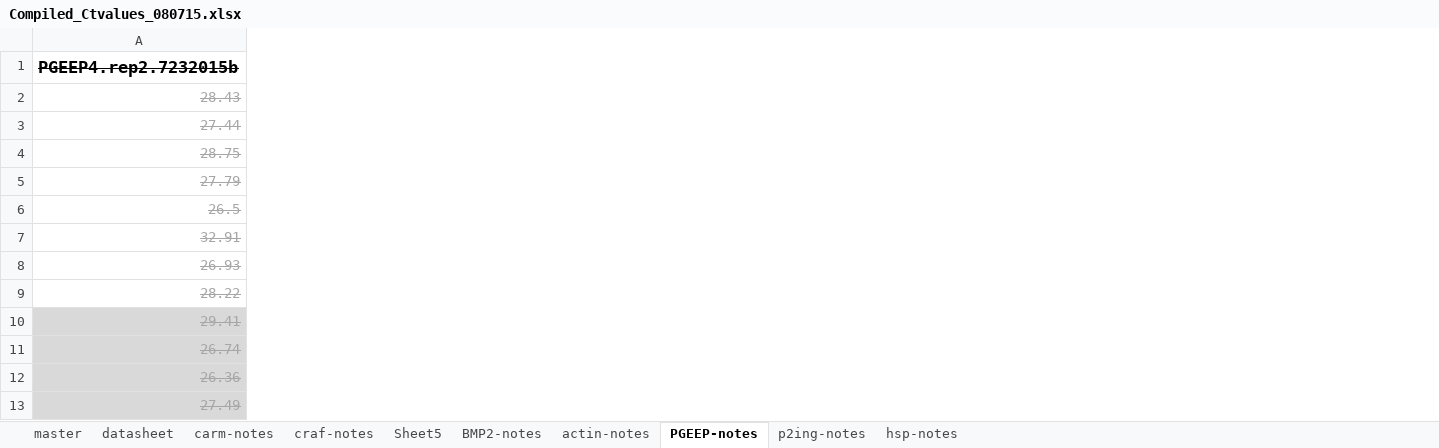
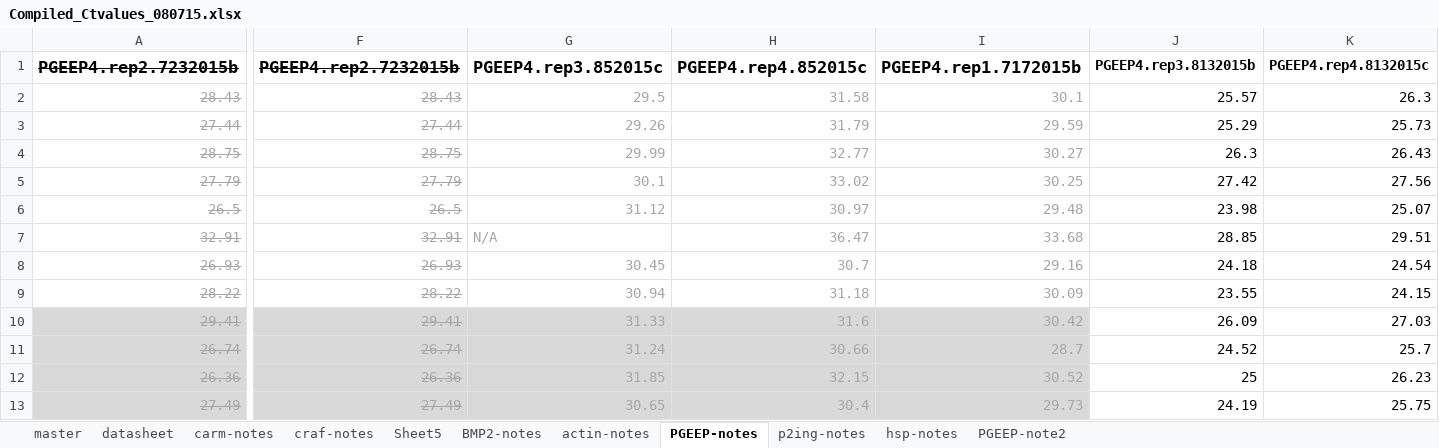
Before and after one commit to jheare/Resilience-Project, an Excel workbook: qPCR data/Compiled_Ctvalues_080715.xlsx, sheet PGEEP-notes, drawn as a sheet; only a part is shown, gaps mark what is left out; values as stored, in another font and other column widths than the file's, no borders; charts and pictures not drawn; the diff covers the shown part only; the diff names each change by its address in the sheet, - before the commit and + after, or states it on an @@ line.

Commit message:
PGEEP4 mech reps added

```diff
--- a/qPCR data/Compiled_Ctvalues_080715.xlsx (sheet PGEEP-notes)
+++ b/qPCR data/Compiled_Ctvalues_080715.xlsx (sheet PGEEP-notes)
+sheet tab: PGEEP-note2
+column F, rows 1-13: PGEEP4.rep2.7232015b | 28.43 | 27.44 | 28.75 | 27.79 | 26.5 | 32.91 | 26.93 | 28.22 | 29.41 | 26.74 | 26.36 | 27.49
+column G, rows 1-13: PGEEP4.rep3.852015c | 29.5 | 29.26 | 29.99 | 30.1 | 31.12 | N/A | 30.45 | 30.94 | 31.33 | 31.24 | 31.85 | 30.65
+column H, rows 1-13: PGEEP4.rep4.852015c | 31.58 | 31.79 | 32.77 | 33.02 | 30.97 | 36.47 | 30.7 | 31.18 | 31.6 | 30.66 | 32.15 | 30.4
+column I, rows 1-13: PGEEP4.rep1.7172015b | 30.1 | 29.59 | 30.27 | 30.25 | 29.48 | 33.68 | 29.16 | 30.09 | 30.42 | 28.7 | 30.52 | 29.73
+column J, rows 1-13: PGEEP4.rep3.8132015b | 25.57 | 25.29 | 26.3 | 27.42 | 23.98 | 28.85 | 24.18 | 23.55 | 26.09 | 24.52 | 25 | 24.19
+column K, rows 1-13: PGEEP4.rep4.8132015c | 26.3 | 25.73 | 26.43 | 27.56 | 25.07 | 29.51 | 24.54 | 24.15 | 27.03 | 25.7 | 26.23 | 25.75
```
Also changed, not shown: 24 added rows and 59 added columns elsewhere in this sheet, sheet datasheet, hidden cells, charts or pictures, 1 other file.
